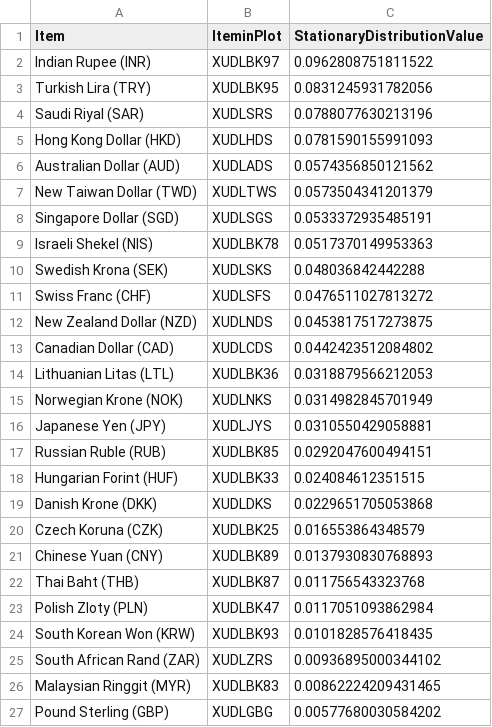
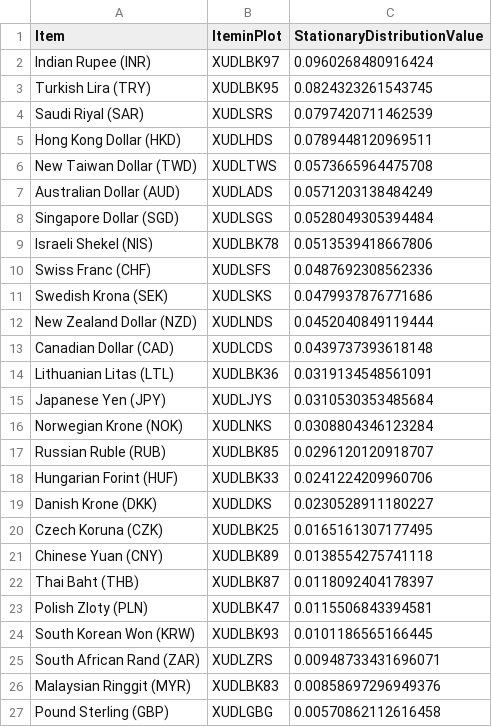
Before and after one commit to efaysal/efaysal.github.io, a CSV file: SocioEconomicEcosystem/CURRENCY/BOEGBPInterConnectedMajorWorldCurrenciesSTATDISTRNETWORKEDRATES.csv, drawn as a sheet.

```diff
--- a/SocioEconomicEcosystem/CURRENCY/BOEGBPInterConnectedMajorWorldCurrenciesSTATDISTRNETWORKEDRATES.csv
+++ b/SocioEconomicEcosystem/CURRENCY/BOEGBPInterConnectedMajorWorldCurrenciesSTATDISTRNETWORKEDRATES.csv
@@ -1,27 +1,27 @@
 "Item","IteminPlot","StationaryDistributionValue"
-"Indian Rupee (INR)","XUDLBK97",0.0962808751811522
-"Turkish Lira (TRY)","XUDLBK95",0.0831245931782056
-"Saudi Riyal (SAR)","XUDLSRS",0.0788077630213196
-"Hong Kong Dollar (HKD)","XUDLHDS",0.0781590155991093
-"Australian Dollar (AUD)","XUDLADS",0.0574356850121562
-"New Taiwan Dollar (TWD)","XUDLTWS",0.0573504341201379
-"Singapore Dollar (SGD)","XUDLSGS",0.0533372935485191
-"Israeli Shekel (NIS)","XUDLBK78",0.0517370149953363
-"Swedish Krona (SEK)","XUDLSKS",0.048036842442288
-"Swiss Franc (CHF)","XUDLSFS",0.0476511027813272
-"New Zealand Dollar (NZD)","XUDLNDS",0.0453817517273875
-"Canadian Dollar (CAD)","XUDLCDS",0.0442423512084802
-"Lithuanian Litas (LTL)","XUDLBK36",0.0318879566212053
-"Norwegian Krone (NOK)","XUDLNKS",0.0314982845701949
-"Japanese Yen (JPY)","XUDLJYS",0.0310550429058881
-"Russian Ruble (RUB)","XUDLBK85",0.0292047600494151
-"Hungarian Forint (HUF)","XUDLBK33",0.024084612351515
-"Danish Krone (DKK)","XUDLDKS",0.0229651705053868
-"Czech Koruna (CZK)","XUDLBK25",0.016553864348579
-"Chinese Yuan (CNY)","XUDLBK89",0.0137930830768893
-"Thai Baht (THB)","XUDLBK87",0.011756543323768
-"Polish Zloty (PLN)","XUDLBK47",0.0117051093862984
-"South Korean Won (KRW)","XUDLBK93",0.0101828576418435
-"South African Rand (ZAR)","XUDLZRS",0.00936895000344102
-"Malaysian Ringgit (MYR)","XUDLBK83",0.00862224209431465
-"Pound Sterling (GBP)","XUDLGBG",0.00577680030584202
+"Indian Rupee (INR)","XUDLBK97",0.0960268480916424
+"Turkish Lira (TRY)","XUDLBK95",0.0824323261543745
+"Saudi Riyal (SAR)","XUDLSRS",0.0797420711462539
+"Hong Kong Dollar (HKD)","XUDLHDS",0.0789448120969511
+"New Taiwan Dollar (TWD)","XUDLTWS",0.0573665964475708
+"Australian Dollar (AUD)","XUDLADS",0.0571203138484249
+"Singapore Dollar (SGD)","XUDLSGS",0.0528049305394484
+"Israeli Shekel (NIS)","XUDLBK78",0.0513539418667806
+"Swiss Franc (CHF)","XUDLSFS",0.0487692308562336
+"Swedish Krona (SEK)","XUDLSKS",0.0479937876771686
+"New Zealand Dollar (NZD)","XUDLNDS",0.0452040849119444
+"Canadian Dollar (CAD)","XUDLCDS",0.0439737393618148
+"Lithuanian Litas (LTL)","XUDLBK36",0.0319134548561091
+"Japanese Yen (JPY)","XUDLJYS",0.0310530353485684
+"Norwegian Krone (NOK)","XUDLNKS",0.0308804346123284
+"Russian Ruble (RUB)","XUDLBK85",0.0296120120918707
+"Hungarian Forint (HUF)","XUDLBK33",0.0241224209960706
+"Danish Krone (DKK)","XUDLDKS",0.0230528911180227
+"Czech Koruna (CZK)","XUDLBK25",0.0165161307177495
+"Chinese Yuan (CNY)","XUDLBK89",0.0138554275741118
+"Thai Baht (THB)","XUDLBK87",0.0118092404178397
+"Polish Zloty (PLN)","XUDLBK47",0.0115506843394581
+"South Korean Won (KRW)","XUDLBK93",0.0101186565166445
+"South African Rand (ZAR)","XUDLZRS",0.00948733431696071
+"Malaysian Ringgit (MYR)","XUDLBK83",0.00858697296949376
+"Pound Sterling (GBP)","XUDLGBG",0.00570862112616458
```
Also changed, not shown: SocioEconomicEcosystem/CURRENCY/BOEUSAInterConnectedMajorWorldCurrenciesSTATDISTRNETWORKEDRATES.csv, SocioEconomicEcosystem/CURRENCY/FREDInterConnectedMajorWorldCurrenciesSTATDISTRNETWORKEDRATES.csv, 19 other files.
